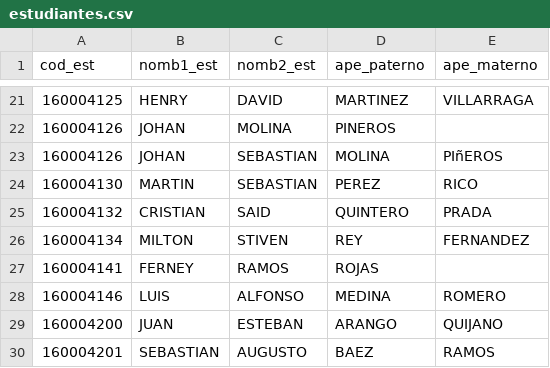
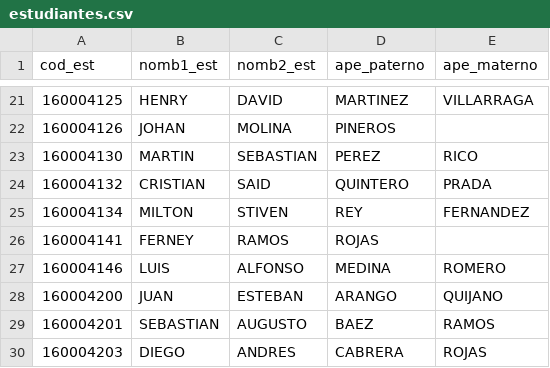
Before and after one commit to stivenzxy/proyecto_notas_db, a CSV file: database/estudiantes.csv, drawn as a sheet; only a part is shown, gaps mark what is left out; the shorter side is filled out with more unchanged rows; the diff names each change by its address in the sheet, - before the commit and + after, or states it on an @@ line.

Commit message:
database actualizada

```diff
--- a/database/estudiantes.csv
+++ b/database/estudiantes.csv
-row 23: 160004126 | JOHAN | SEBASTIAN | MOLINA | PIñEROS
```
Also changed, not shown: 1 other file.
